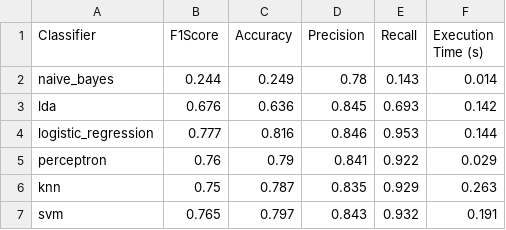
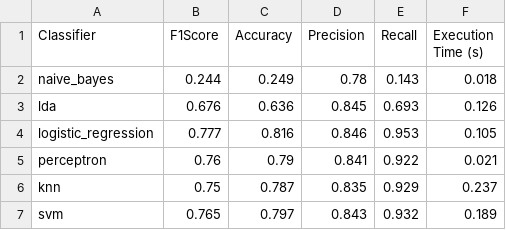
Before and after one commit to diogocezar/phd-machine-learning, a CSV file: final/src/result/classify/tabulation.csv, drawn as a sheet.

```diff
--- a/final/src/result/classify/tabulation.csv
+++ b/final/src/result/classify/tabulation.csv
@@ -1,7 +1,7 @@
 Classifier,F1Score,Accuracy,Precision,Recall,Execution Time (s)
-naive_bayes,0.244,0.249,0.78,0.143,0.014
-lda,0.676,0.636,0.845,0.693,0.142
-logistic_regression,0.777,0.816,0.846,0.953,0.144
-perceptron,0.76,0.79,0.841,0.922,0.029
-knn,0.75,0.787,0.835,0.929,0.263
-svm,0.765,0.797,0.843,0.932,0.191
+naive_bayes,0.244,0.249,0.78,0.143,0.018
+lda,0.676,0.636,0.845,0.693,0.126
+logistic_regression,0.777,0.816,0.846,0.953,0.105
+perceptron,0.76,0.79,0.841,0.922,0.021
+knn,0.75,0.787,0.835,0.929,0.237
+svm,0.765,0.797,0.843,0.932,0.189
```
Also changed, not shown: 16 other files.
